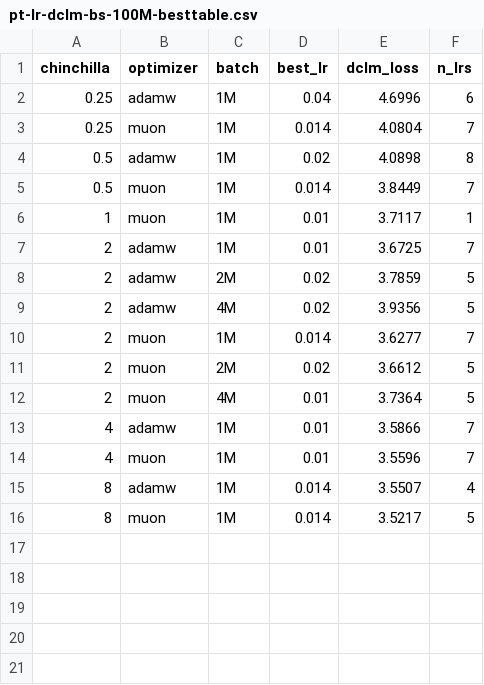
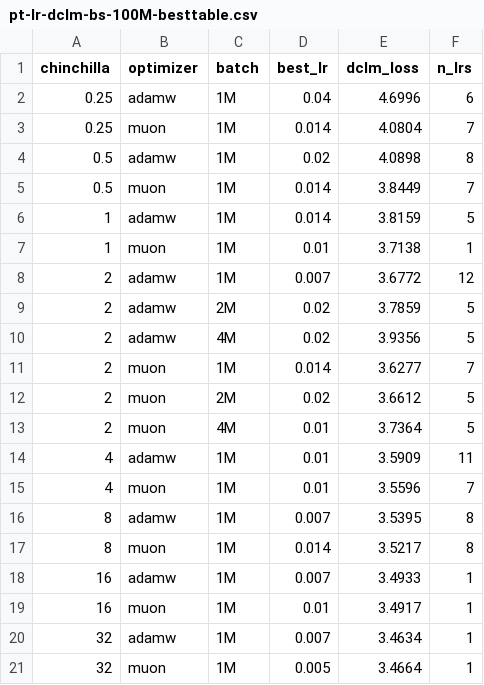
Before and after one commit to catherineli4/optimizer-study-gcp, a CSV file: colm-moss-latex/pt-lr-dclm-bs-100M-besttable.csv, drawn as a sheet.

```diff
--- a/colm-moss-latex/pt-lr-dclm-bs-100M-besttable.csv
+++ b/colm-moss-latex/pt-lr-dclm-bs-100M-besttable.csv
@@ -5,4 +5,5 @@ chinchilla,optimizer,batch,best_lr,dclm_loss,n_lrs
 0.5,muon,1M,0.014,3.8449,7
-1,muon,1M,0.01,3.7117,1
-2,adamw,1M,0.01,3.6725,7
+1,adamw,1M,0.014,3.8159,5
+1,muon,1M,0.01,3.7138,1
+2,adamw,1M,0.007,3.6772,12
 2,adamw,2M,0.02,3.7859,5
@@ -12,5 +13,9 @@ chinchilla,optimizer,batch,best_lr,dclm_loss,n_lrs
 2,muon,4M,0.01,3.7364,5
-4,adamw,1M,0.01,3.5866,7
+4,adamw,1M,0.01,3.5909,11
 4,muon,1M,0.01,3.5596,7
-8,adamw,1M,0.014,3.5507,4
-8,muon,1M,0.014,3.5217,5
+8,adamw,1M,0.007,3.5395,8
+8,muon,1M,0.014,3.5217,8
+16,adamw,1M,0.007,3.4933,1
+16,muon,1M,0.01,3.4917,1
+32,adamw,1M,0.007,3.4634,1
+32,muon,1M,0.005,3.4664,1
```
Also changed, not shown: colm-moss-latex/pt-lr-dclm-bs-30M-besttable.csv, colm-moss-latex/pt-lr-dclm-bs-60M-besttable.csv, 19 other files.
